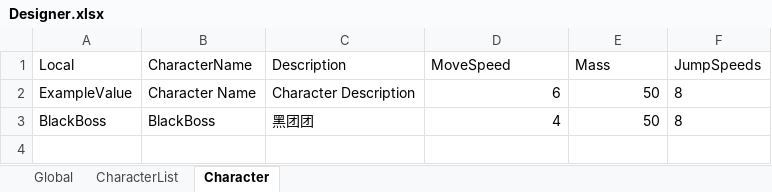
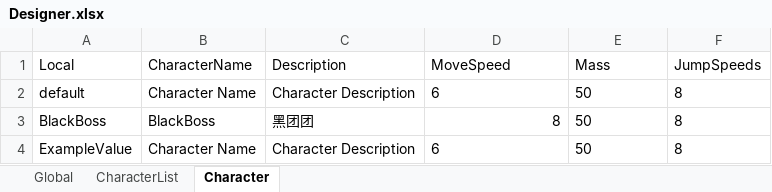
Before and after one commit to qyjbeijing2017/EagleCatchesChicken, an Excel workbook: Assets/Configurations/Designer.xlsx, sheet Character, drawn as a sheet; values as stored, in another font and other column widths than the file's, no borders; removed rows and columns are numbered as before the commit, all else as after; the diff names each change by its address in the sheet, - before the commit and + after, or states it on an @@ line.

```diff
--- a/Assets/Configurations/Designer.xlsx (sheet Character)
+++ b/Assets/Configurations/Designer.xlsx (sheet Character)
+row 2: default | Character Name | Character Description | 6 | 50 | 8
+row 3: BlackBoss | BlackBoss | 黑团团 | 8 | 50 | 8
-D4:E4 alignment: right
+D4:E4 alignment: left
-row 3: BlackBoss | BlackBoss | 黑团团 | 4 | 50 | 8
```
Also changed, not shown: sheet Global, sheet CharacterList, 18 other files.
